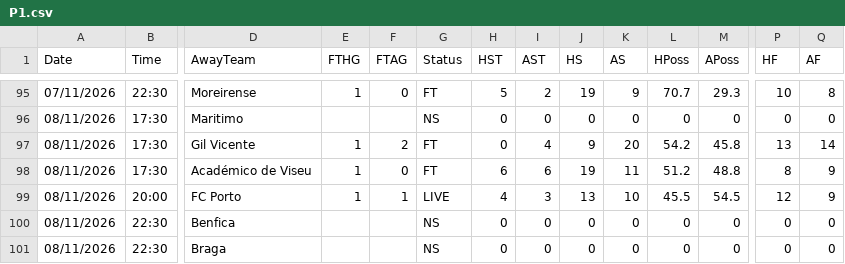
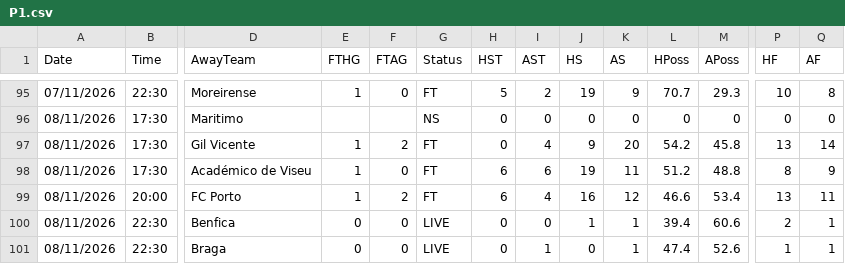
Before and after one commit to yorsbedoya-ui/pizarra-de-pronosticos, a CSV file: data/live/P1.csv, drawn as a sheet; only a part is shown, gaps mark what is left out; removed rows and columns are numbered as before the commit, all else as after; rows hold the shown columns only; the diff names each change by its address in the sheet, - before the commit and + after, or states it on an @@ line.

```diff
--- a/data/live/P1.csv
+++ b/data/live/P1.csv
-row 99: 08/11/2026 | 20:00 | FC Porto | 1 | 1 | LIVE | 4 | 3 | 13 | 10 | 45.5 | 54.5 | 12 | 9
+row 99: 08/11/2026 | 20:00 | FC Porto | 1 | 2 | FT | 6 | 4 | 16 | 12 | 46.6 | 53.4 | 13 | 11
-E100:E101 (FTHG): (empty)
+E100:E101 (FTHG): 0
-F100:F101 (FTAG): (empty)
+F100:F101 (FTAG): 0
-G100:G101 (Status): NS
+G100:G101 (Status): LIVE
-J100 (HS): 0
+J100 (HS): 1
-K100:K101 (AS): 0
+K100:K101 (AS): 1
-L100 (HPoss): 0
+L100 (HPoss): 39.4
-M100 (APoss): 0
+M100 (APoss): 60.6
-P100 (HF): 0
+P100 (HF): 2
-Q100:Q101 (AF): 0
+Q100:Q101 (AF): 1
-I101 (AST): 0
+I101 (AST): 1
-L101 (HPoss): 0
+L101 (HPoss): 47.4
-M101 (APoss): 0
+M101 (APoss): 52.6
-P101 (HF): 0
+P101 (HF): 1
```
Also changed, not shown: data/live/D1.csv, data/live/F1.csv, 4 other files.
